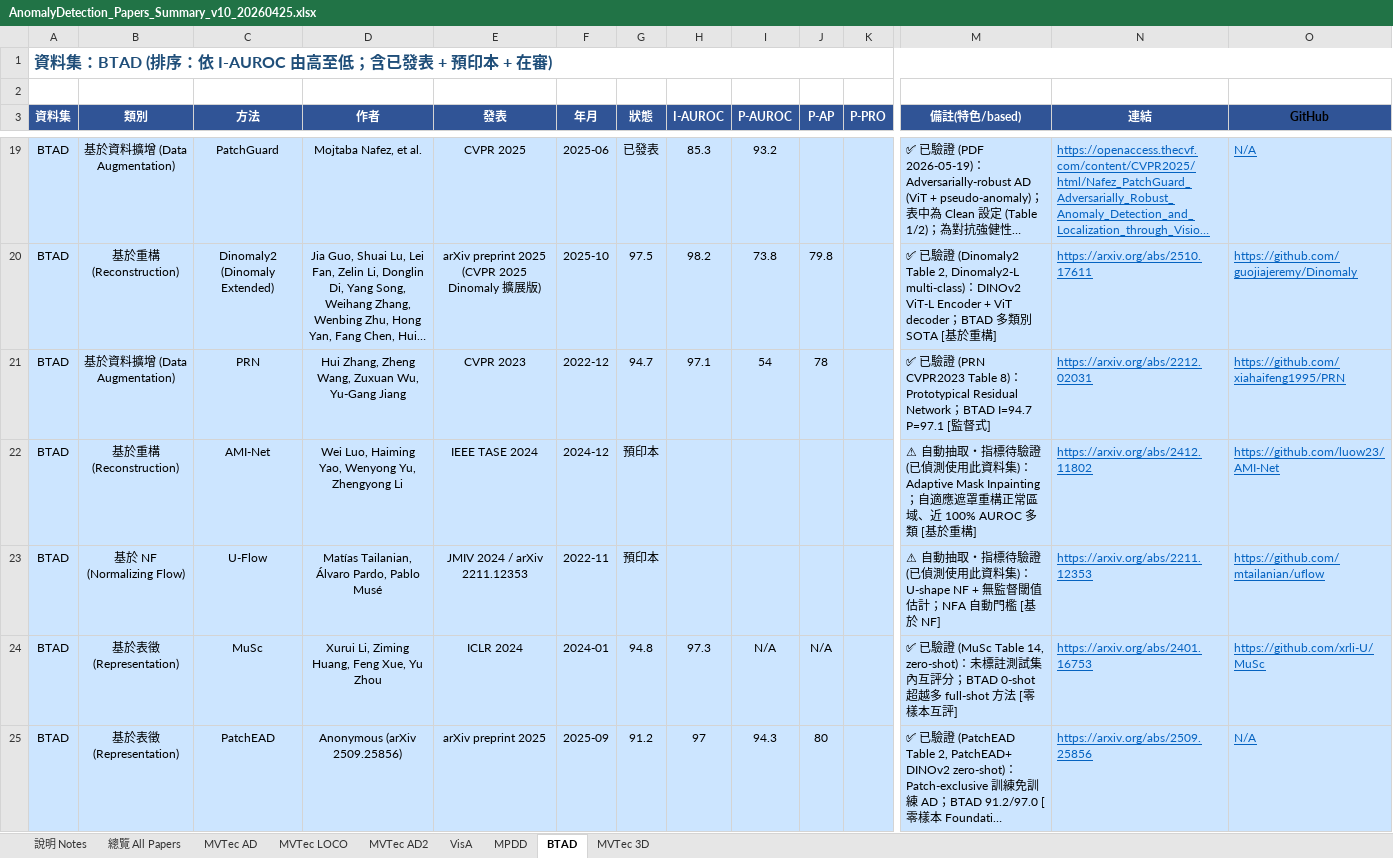
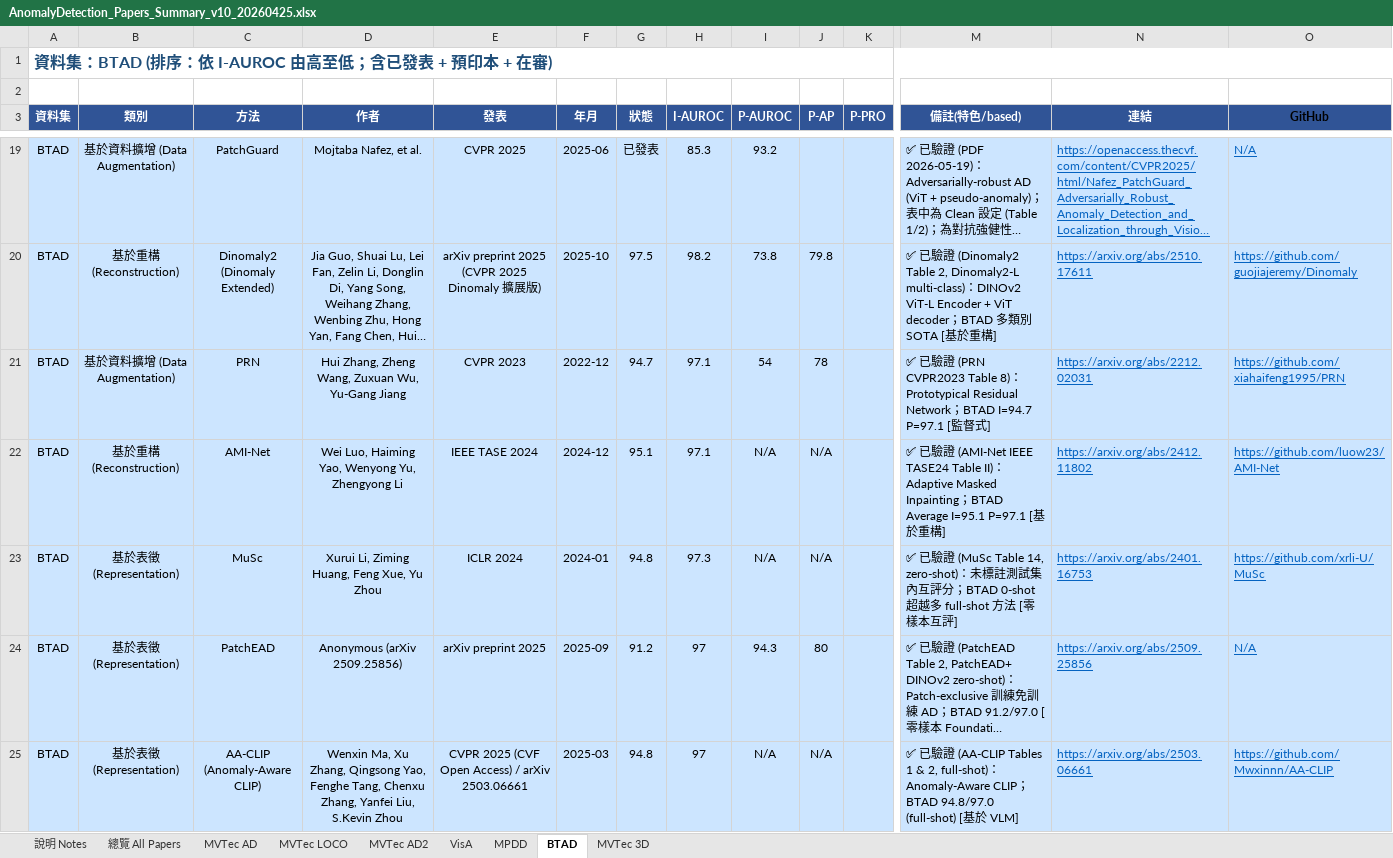
Before and after one commit to 112378074/NTUT-IVI-Lab--SOTA-Literature-Viewer, an Excel workbook: AnomalyDetection_Papers_Summary_v10_20260425.xlsx, sheet BTAD, drawn as a sheet; only a part is shown, gaps mark what is left out; the shorter side is filled out with more unchanged rows; long unchanged cells end in …; values as stored, in another font and other column widths than the file's, no borders; rows hold the shown columns only; the diff names each change by its address in the sheet, - before the commit and + after, or states it on an @@ line.

```diff
--- a/AnomalyDetection_Papers_Summary_v10_20260425.xlsx (sheet BTAD)
+++ b/AnomalyDetection_Papers_Summary_v10_20260425.xlsx (sheet BTAD)
-G22 (狀態): 預印本
+G22 (狀態): 95.1
-H22 (I-AUROC): (empty)
+H22 (I-AUROC): 97.1
-I22 (P-AUROC): (empty)
+I22 (P-AUROC): N/A
-J22 (P-AP): (empty)
+J22 (P-AP): N/A
-M22 (備註(特色/based)): ⚠ 自動抽取・指標待驗證 (已偵測使用此資料集)：Adaptive Mask Inpainting；自適應遮罩重構正常區域、近 100% AUROC 多類 [基於重…
+M22 (備註(特色/based)): ✅ 已驗證 (AMI-Net IEEE TASE24 Table II)：Adaptive Masked Inpainting；BTAD Average I=95.1 P=97.1 [基於重…
-row 23: BTAD | 基於 NF (Normalizing Flow) | U-Flow | Matías Tailanian, Álvaro Pardo, Pablo Musé | JMIV 2024 / arXiv 2211.12353 | 2022-11 | 預印本 |  |  |  |  | ⚠ 自動抽取・指標待驗證 (已偵測使用此資料集)：U-shape NF + 無監督閾值估計；NFA 自動門檻 [基於 NF] | https://arxiv.org/abs/2211.12353 | https://github.com/mtailanian/uflow
```
Also changed, not shown: sheet MVTec AD, sheet VisA, sheet MVTec LOCO, sheet MVTec 3D, sheet MPDD, 3 other files.
